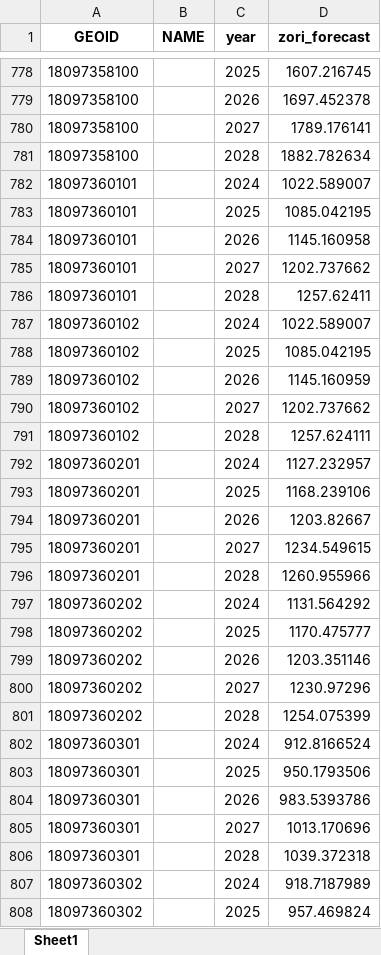
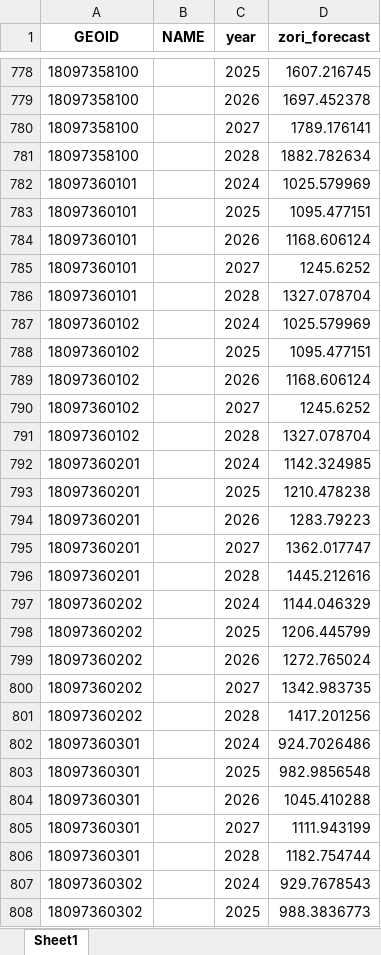
Before and after one commit to Tflaim23/gentrification-risk-index, an Excel workbook: outputs/forecast_zori_by_tract.xlsx, sheet Sheet1, drawn as a sheet; only a part is shown, gaps mark what is left out; values as stored, in another font and other column widths than the file's, no borders; the diff covers the shown part only; the diff names each change by its address in the sheet, - before the commit and + after, or states it on an @@ line.

```diff
--- a/outputs/forecast_zori_by_tract.xlsx (sheet Sheet1)
+++ b/outputs/forecast_zori_by_tract.xlsx (sheet Sheet1)
-D782 (zori_forecast): 1022.589007
+D782 (zori_forecast): 1025.579969
-D783 (zori_forecast): 1085.042195
+D783 (zori_forecast): 1095.477151
-D784 (zori_forecast): 1145.160958
+D784 (zori_forecast): 1168.606124
-D785 (zori_forecast): 1202.737662
+D785 (zori_forecast): 1245.6252
-D786 (zori_forecast): 1257.62411
+D786 (zori_forecast): 1327.078704
-D787 (zori_forecast): 1022.589007
+D787 (zori_forecast): 1025.579969
-D788 (zori_forecast): 1085.042195
+D788 (zori_forecast): 1095.477151
-D789 (zori_forecast): 1145.160959
+D789 (zori_forecast): 1168.606124
-D790 (zori_forecast): 1202.737662
+D790 (zori_forecast): 1245.6252
-D791 (zori_forecast): 1257.624111
+D791 (zori_forecast): 1327.078704
-D792 (zori_forecast): 1127.232957
+D792 (zori_forecast): 1142.324985
-D793 (zori_forecast): 1168.239106
+D793 (zori_forecast): 1210.478238
-D794 (zori_forecast): 1203.82667
+D794 (zori_forecast): 1283.79223
-D795 (zori_forecast): 1234.549615
+D795 (zori_forecast): 1362.017747
-D796 (zori_forecast): 1260.955966
+D796 (zori_forecast): 1445.212616
-D797 (zori_forecast): 1131.564292
+D797 (zori_forecast): 1144.046329
-D798 (zori_forecast): 1170.475777
+D798 (zori_forecast): 1206.445799
-D799 (zori_forecast): 1203.351146
+D799 (zori_forecast): 1272.765024
-D800 (zori_forecast): 1230.97296
+D800 (zori_forecast): 1342.983735
-D801 (zori_forecast): 1254.075399
+D801 (zori_forecast): 1417.201256
-D802 (zori_forecast): 912.8166524
+D802 (zori_forecast): 924.7026486
-D803 (zori_forecast): 950.1793506
+D803 (zori_forecast): 982.9856548
-D804 (zori_forecast): 983.5393786
+D804 (zori_forecast): 1045.410288
-D805 (zori_forecast): 1013.170696
+D805 (zori_forecast): 1111.943199
-D806 (zori_forecast): 1039.372318
+D806 (zori_forecast): 1182.754744
-D807 (zori_forecast): 918.7187989
+D807 (zori_forecast): 929.7678543
-D808 (zori_forecast): 957.469824
+D808 (zori_forecast): 988.3836773
```
Also changed, not shown: 708 edited cells elsewhere in this sheet, outputs/forecast_education_by_tract.xlsx, outputs/forecast_income_by_tract.xlsx, 15 other files.
